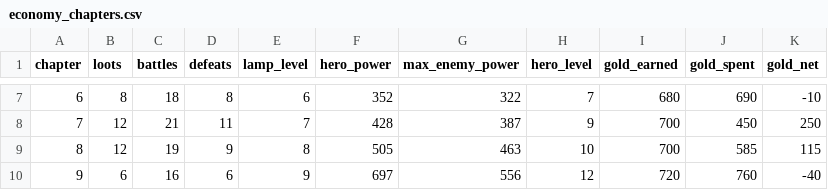
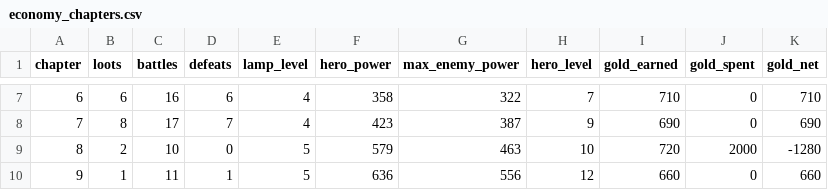
Before and after one commit to labetski-b/Cult.BattleSystem, a CSV file: output/economy_chapters.csv, drawn as a sheet; only a part is shown, gaps mark what is left out; the diff covers the shown part only.

```diff
--- a/output/economy_chapters.csv
+++ b/output/economy_chapters.csv
@@ -7,4 +7,4 @@ chapter,loots,battles,defeats,lamp_level,hero_power,max_enemy_power,hero_level,g
-6,8,18,8,6,352,322,7,680,690,-10
-7,12,21,11,7,428,387,9,700,450,250
-8,12,19,9,8,505,463,10,700,585,115
-9,6,16,6,9,697,556,12,720,760,-40
+6,6,16,6,4,358,322,7,710,0,710
+7,8,17,7,4,423,387,9,690,0,690
+8,2,10,0,5,579,463,10,720,2000,-1280
+9,1,11,1,5,636,556,12,660,0,660
```
Also changed, not shown: 35 edited cells elsewhere in this file, output/economy_stages.csv, public/economy_chapters.csv, 2 other files.
